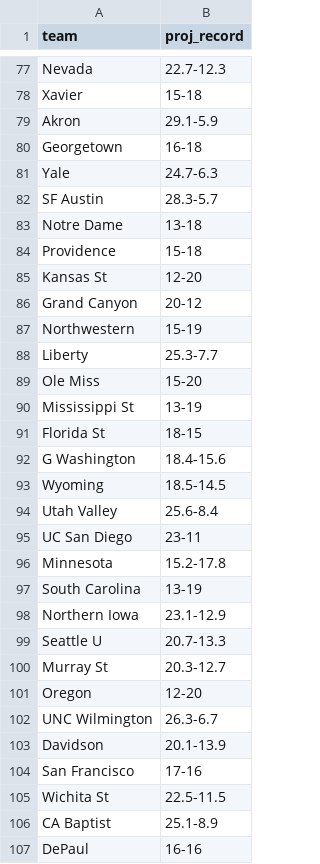
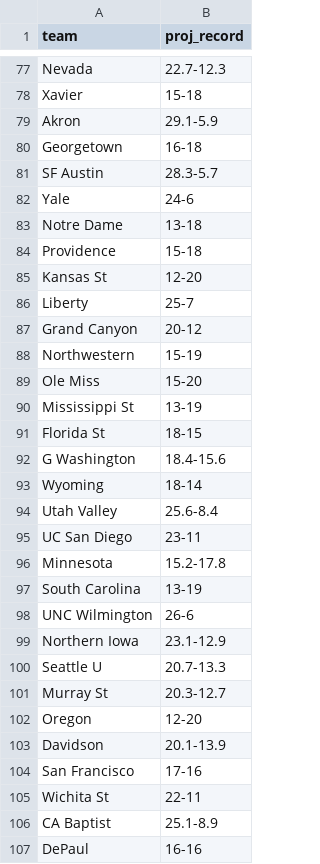
Before and after one commit to lukecassada05-eng/lukecassada.github.io, a CSV file: CBB/data/CBB_Projected_Final_Records_2026.csv, drawn as a sheet; only a part is shown, gaps mark what is left out; the diff covers the shown part only.

```diff
--- a/CBB/data/CBB_Projected_Final_Records_2026.csv
+++ b/CBB/data/CBB_Projected_Final_Records_2026.csv
@@ -80,4 +80,4 @@ Akron,29.1-5.9
 Georgetown,16-18
-Yale,24.7-6.3
 SF Austin,28.3-5.7
+Yale,24-6
 Notre Dame,13-18
@@ -85,5 +85,5 @@ Providence,15-18
 Kansas St,12-20
+Liberty,25-7
 Grand Canyon,20-12
 Northwestern,15-19
-Liberty,25.3-7.7
 Ole Miss,15-20
@@ -92,3 +92,3 @@ Florida St,18-15
 G Washington,18.4-15.6
-Wyoming,18.5-14.5
+Wyoming,18-14
 Utah Valley,25.6-8.4
@@ -97,2 +97,3 @@ Minnesota,15.2-17.8
 South Carolina,13-19
+UNC Wilmington,26-6
 Northern Iowa,23.1-12.9
@@ -101,6 +102,5 @@ Murray St,20.3-12.7
 Oregon,12-20
-UNC Wilmington,26.3-6.7
 Davidson,20.1-13.9
 San Francisco,17-16
-Wichita St,22.5-11.5
+Wichita St,22-11
 CA Baptist,25.1-8.9
```
Also changed, not shown: 3 added rows and 3 removed rows elsewhere in this file, CBB/data/CBB_Elo_Future_Game_Predictions.csv, CBB/data/CBB_Projected_Records_SOS_2026.csv.
